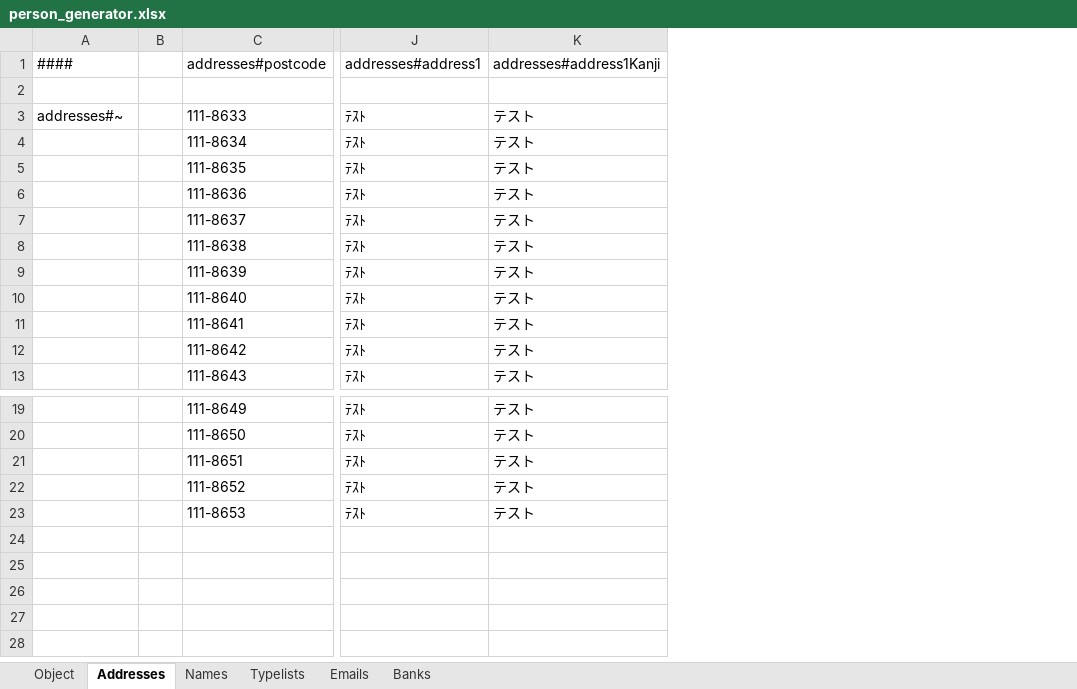
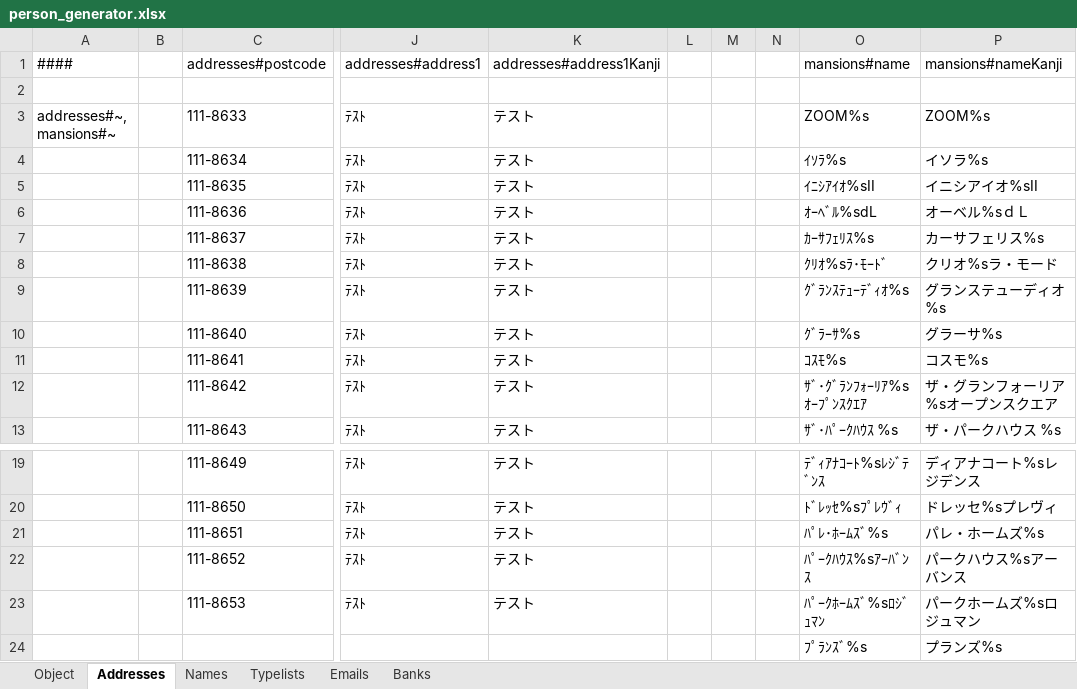
Before and after one commit to aji3/person-generator, an Excel workbook: person_generator.xlsx, sheet Addresses, drawn as a sheet; only a part is shown, gaps mark what is left out; values as stored, in another font and other column widths than the file's, no borders; rows hold the shown columns only; the diff names each change by its address in the sheet, - before the commit and + after, or states it on an @@ line.

```diff
--- a/person_generator.xlsx (sheet Addresses)
+++ b/person_generator.xlsx (sheet Addresses)
+column L, empty
+column M, empty
+column N, empty
+column O, rows 1-13: mansions#name |  | ZOOM%s | ｲｿﾗ%s | ｲﾆｼｱｲｵ%sII | ｵｰﾍﾞﾙ%sdL | ｶｰｻﾌｪﾘｽ%s | ｸﾘｵ%sﾗ･ﾓｰﾄﾞ | ｸﾞﾗﾝｽﾃｭｰﾃﾞｨｵ%s | ｸﾞﾗｰｻ%s | ｺｽﾓ%s | ｻﾞ･ｸﾞﾗﾝﾌｫｰﾘｱ%sｵｰﾌﾟﾝｽｸｴｱ | ｻﾞ･ﾊﾟｰｸﾊｳｽ %s; rows 19-23: ﾃﾞｨｱﾅｺｰﾄ%sﾚｼﾞﾃﾞﾝｽ | ﾄﾞﾚｯｾ%sﾌﾟﾚｳﾞｨ | ﾊﾟﾚ･ﾎｰﾑｽﾞ%s | ﾊﾟｰｸﾊｳｽ%sｱｰﾊﾞﾝｽ | ﾊﾟｰｸﾎｰﾑｽﾞ%sﾛｼﾞｭﾏﾝ
+column P, rows 1-13: mansions#nameKanji |  | ZOOM%s | イソラ%s | イニシアイオ%sII | オーベル%sｄＬ | カーサフェリス%s | クリオ%sラ・モード | グランステューディオ%s | グラーサ%s | コスモ%s | ザ・グランフォーリア%sオープンスクエア | ザ・パークハウス %s; rows 19-23: ディアナコート%sレジデンス | ドレッセ%sプレヴィ | パレ・ホームズ%s | パークハウス%sアーバンス | パークホームズ%sロジュマン
-A3: addresses#~
+A3: addresses#~, mansions#~
+row 24:  |  |  |  |  |  |  |  | ﾌﾟﾗﾝｽﾞ%s | プランズ%s
```
Also changed, not shown: sheet Object, sheet Names, formulas that keep their value, hidden cells, 3 other files.
